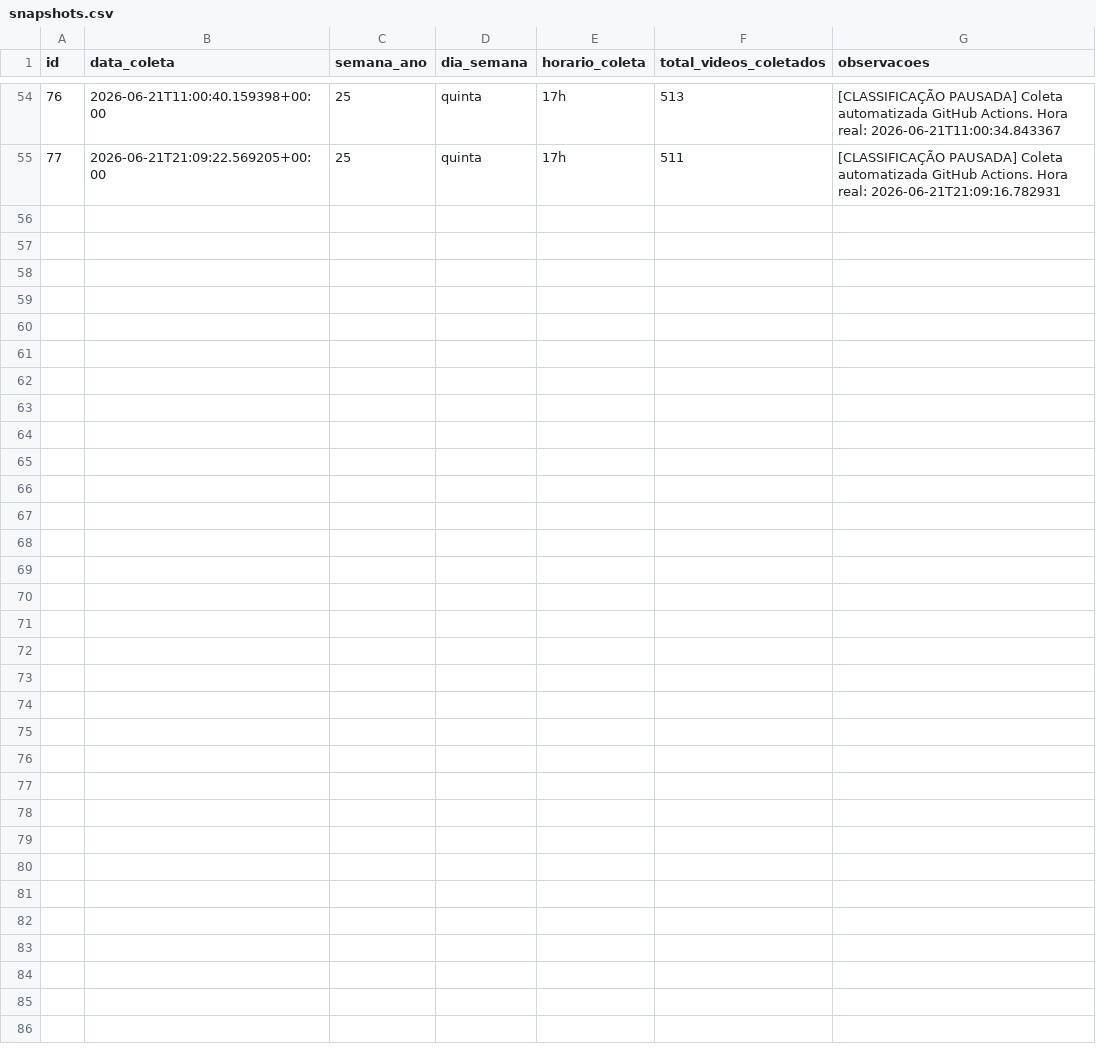
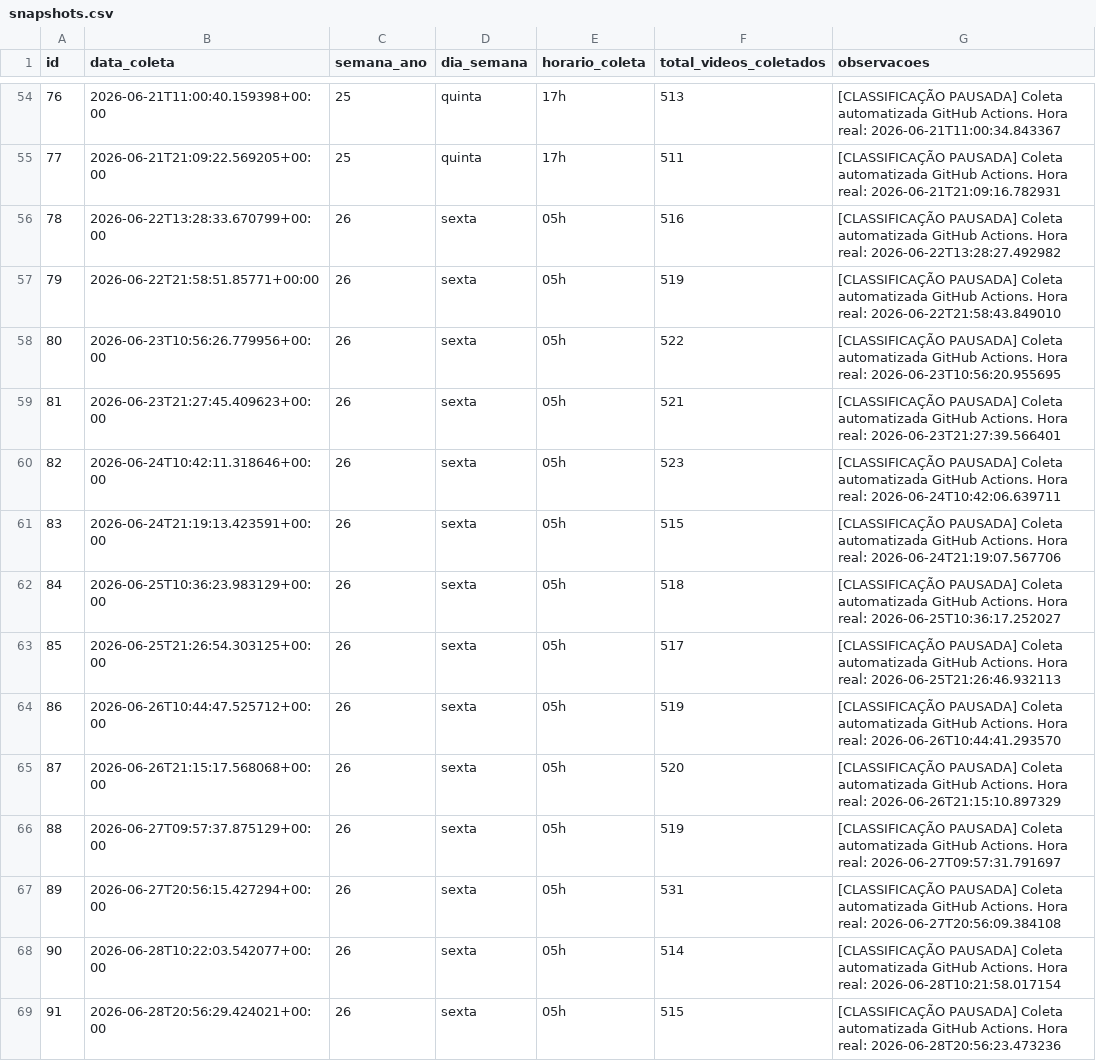
Before and after one commit to FiSeveroo/raio-x-classe-creator, a CSV file: dados-publicos/snapshots.csv, drawn as a sheet; only a part is shown, gaps mark what is left out.

Commit message:
📚 Snapshot semanal do corpus — 2026-06-29

```diff
--- a/dados-publicos/snapshots.csv
+++ b/dados-publicos/snapshots.csv
@@ -55 +55,15 @@
 "77","2026-06-21T21:09:22.569205+00:00","25","quinta","17h","511","[CLASSIFICAÇÃO PAUSADA] Coleta automatizada GitHub Actions. Hora real: 2026-06-21T21:09:16.782931"
+"78","2026-06-22T13:28:33.670799+00:00","26","sexta","05h","516","[CLASSIFICAÇÃO PAUSADA] Coleta automatizada GitHub Actions. Hora real: 2026-06-22T13:28:27.492982"
+"79","2026-06-22T21:58:51.85771+00:00","26","sexta","05h","519","[CLASSIFICAÇÃO PAUSADA] Coleta automatizada GitHub Actions. Hora real: 2026-06-22T21:58:43.849010"
+"80","2026-06-23T10:56:26.779956+00:00","26","sexta","05h","522","[CLASSIFICAÇÃO PAUSADA] Coleta automatizada GitHub Actions. Hora real: 2026-06-23T10:56:20.955695"
+"81","2026-06-23T21:27:45.409623+00:00","26","sexta","05h","521","[CLASSIFICAÇÃO PAUSADA] Coleta automatizada GitHub Actions. Hora real: 2026-06-23T21:27:39.566401"
+"82","2026-06-24T10:42:11.318646+00:00","26","sexta","05h","523","[CLASSIFICAÇÃO PAUSADA] Coleta automatizada GitHub Actions. Hora real: 2026-06-24T10:42:06.639711"
+"83","2026-06-24T21:19:13.423591+00:00","26","sexta","05h","515","[CLASSIFICAÇÃO PAUSADA] Coleta automatizada GitHub Actions. Hora real: 2026-06-24T21:19:07.567706"
+"84","2026-06-25T10:36:23.983129+00:00","26","sexta","05h","518","[CLASSIFICAÇÃO PAUSADA] Coleta automatizada GitHub Actions. Hora real: 2026-06-25T10:36:17.252027"
+"85","2026-06-25T21:26:54.303125+00:00","26","sexta","05h","517","[CLASSIFICAÇÃO PAUSADA] Coleta automatizada GitHub Actions. Hora real: 2026-06-25T21:26:46.932113"
+"86","2026-06-26T10:44:47.525712+00:00","26","sexta","05h","519","[CLASSIFICAÇÃO PAUSADA] Coleta automatizada GitHub Actions. Hora real: 2026-06-26T10:44:41.293570"
+"87","2026-06-26T21:15:17.568068+00:00","26","sexta","05h","520","[CLASSIFICAÇÃO PAUSADA] Coleta automatizada GitHub Actions. Hora real: 2026-06-26T21:15:10.897329"
+"88","2026-06-27T09:57:37.875129+00:00","26","sexta","05h","519","[CLASSIFICAÇÃO PAUSADA] Coleta automatizada GitHub Actions. Hora real: 2026-06-27T09:57:31.791697"
+"89","2026-06-27T20:56:15.427294+00:00","26","sexta","05h","531","[CLASSIFICAÇÃO PAUSADA] Coleta automatizada GitHub Actions. Hora real: 2026-06-27T20:56:09.384108"
+"90","2026-06-28T10:22:03.542077+00:00","26","sexta","05h","514","[CLASSIFICAÇÃO PAUSADA] Coleta automatizada GitHub Actions. Hora real: 2026-06-28T10:21:58.017154"
+"91","2026-06-28T20:56:29.424021+00:00","26","sexta","05h","515","[CLASSIFICAÇÃO PAUSADA] Coleta automatizada GitHub Actions. Hora real: 2026-06-28T20:56:23.473236"
```
Also changed, not shown: 2 other files.
